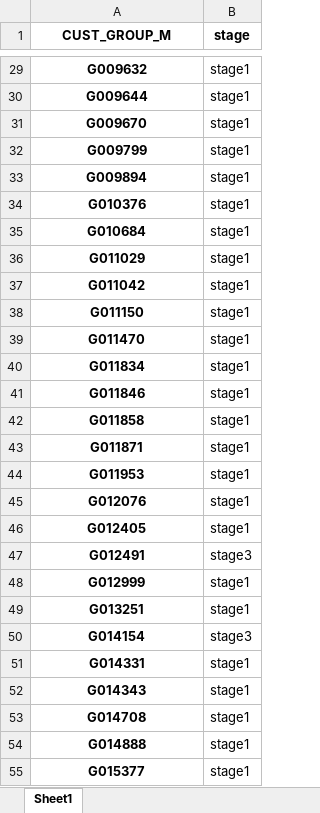
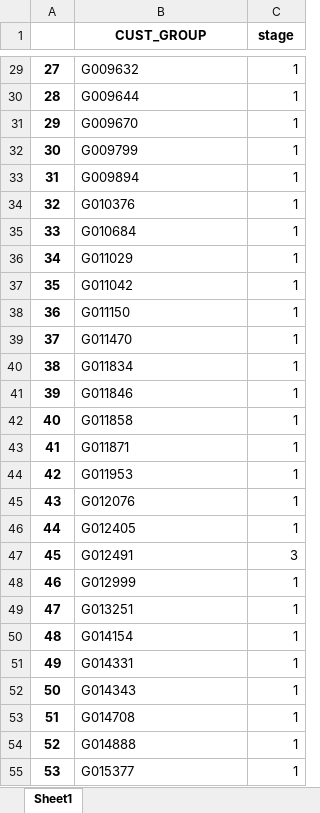
Before and after one commit to Taecpy/port_exim, an Excel workbook: OUTPUT/group_stage.xlsx, sheet Sheet1, drawn as a sheet; only a part is shown, gaps mark what is left out; values as stored, in another font and other column widths than the file's, no borders; addresses are those after the commit; the diff covers the shown part only; the diff names each change by its address in the sheet, - before the commit and + after, or states it on an @@ line.

```diff
--- a/OUTPUT/group_stage.xlsx (sheet Sheet1)
+++ b/OUTPUT/group_stage.xlsx (sheet Sheet1)
+column A, rows 29-55: 27 | 28 | 29 | 30 | 31 | 32 | 33 | 34 | 35 | 36 | 37 | 38 | 39 | 40 | 41 | 42 | 43 | 44 | 45 | 46 | 47 | 48 | 49 | 50 | 51 | 52 | 53
-B1: CUST_GROUP_M
+B1: CUST_GROUP
@@ B29:B55 bold: on → off, alignment: center → left @@
-C29:C46 (stage): stage1
+C29:C46 (stage): 1
-C47 (stage): stage3
+C47 (stage): 3
-C48:C49 (stage): stage1
+C48:C49 (stage): 1
-C50 (stage): stage3
+C50 (stage): 1
-C51:C55 (stage): stage1
+C51:C55 (stage): 1
```
Also changed, not shown: 344 edited cells and cell formats elsewhere in this sheet, MAPPING/3. mapping.xlsx, 3 other files.
